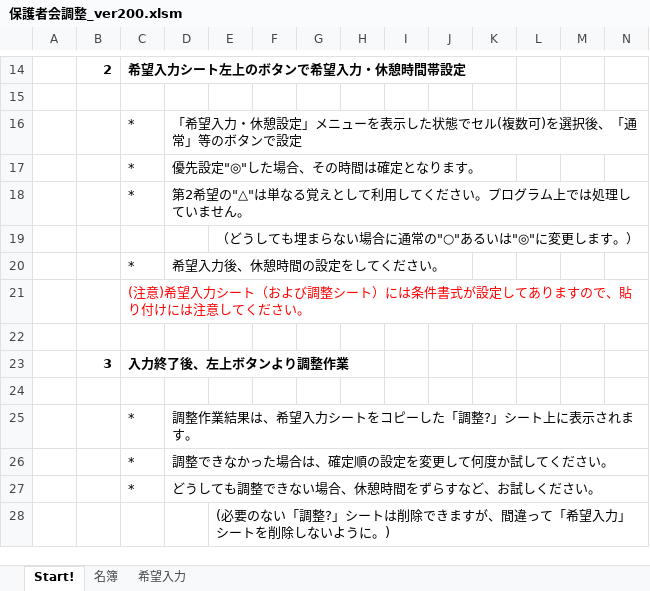
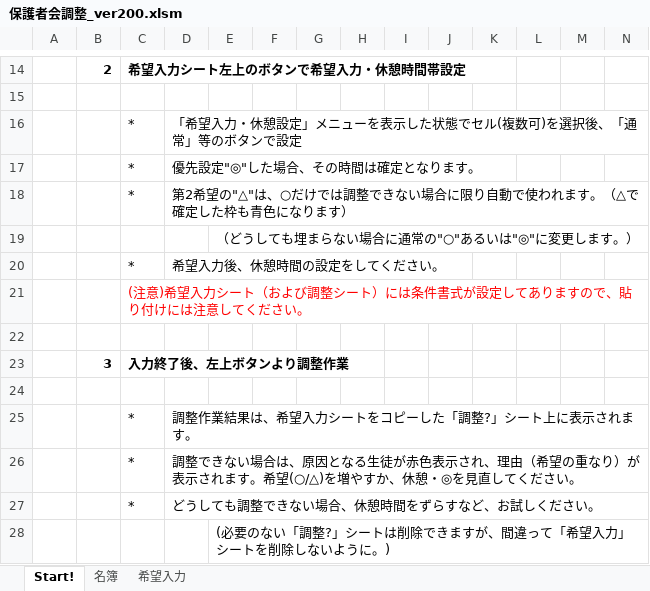
Before and after one commit to ueshima-blip/my-tools, an Excel workbook: excel/hogosha-kai/保護者会調整_ver200.xlsm, sheet Start!, drawn as a sheet; only a part is shown, gaps mark what is left out; values as stored, in another font and other column widths than the file's, no borders; charts and pictures not drawn; the diff names each change by its address in the sheet, - before the commit and + after, or states it on an @@ line.

```diff
--- a/excel/hogosha-kai/保護者会調整_ver200.xlsm (sheet Start!)
+++ b/excel/hogosha-kai/保護者会調整_ver200.xlsm (sheet Start!)
-D18: …望の"△"は単なる覚えとして利用してください。プログラム上では処理していません。
+D18: …望の"△"は、○だけでは調整できない場合に限り自動で使われます。（△で確定した枠も青色になります）
-D26: …整できなかった場合は、確定順の設定を変更して何度か試してくだ…
+D26: …整できない場合は、原因となる生徒が赤色表示され、理由（希望の重なり）が表示されます。希望(○/△)を増やすか、休憩・◎を見直してくだ…
```
Also changed, not shown: charts or pictures, 21 other files.
